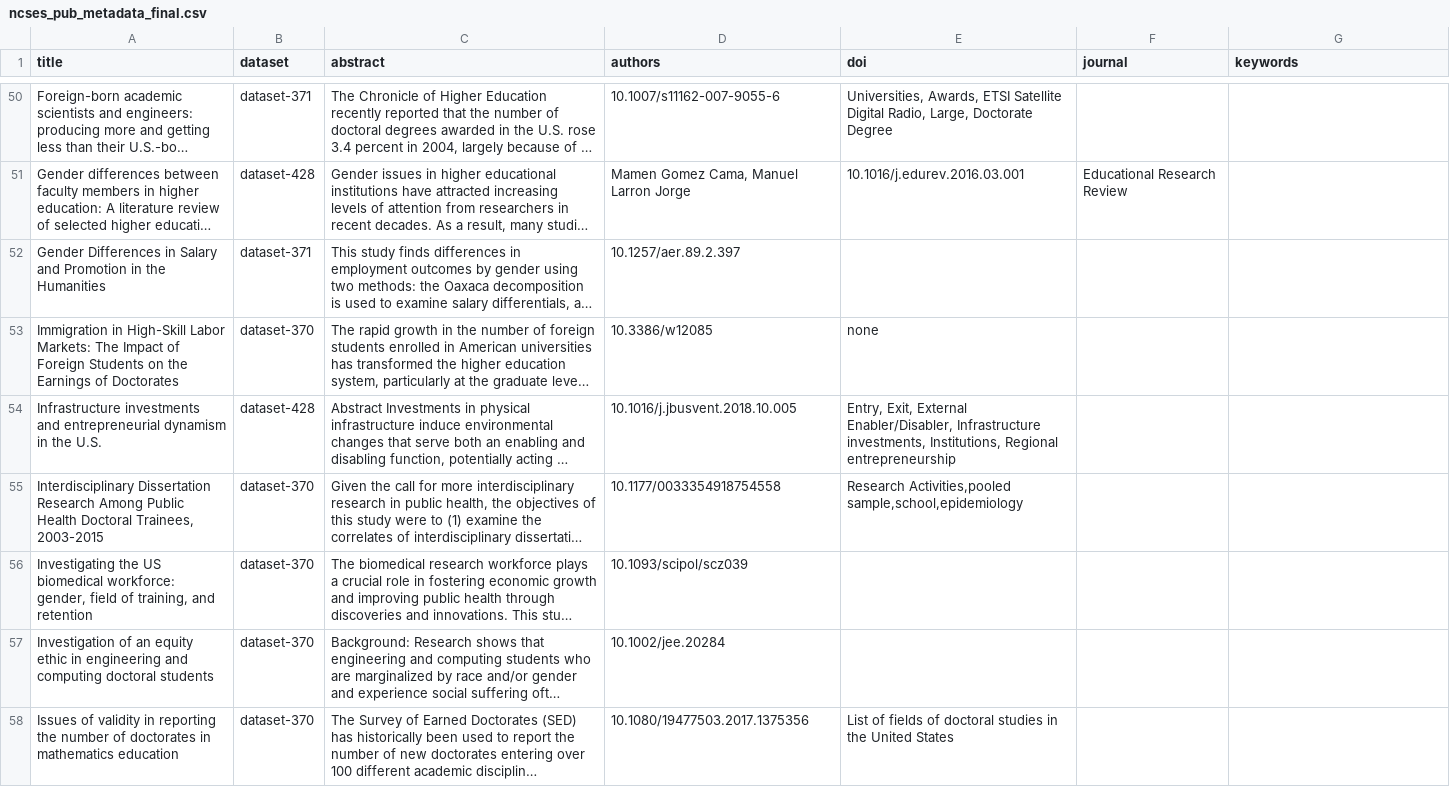
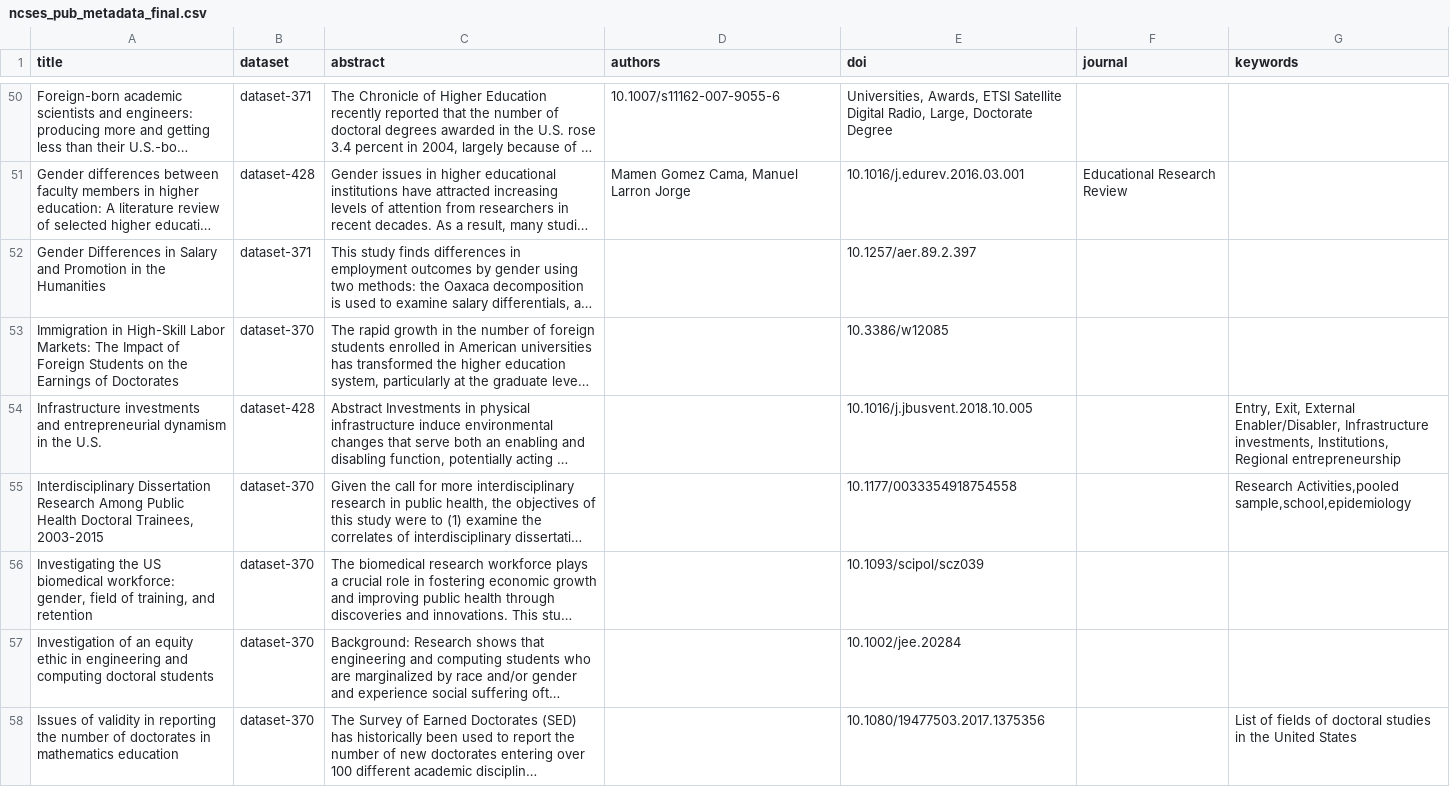
Before and after one commit to NYU-CI/RCCustomers, a CSV file: customers/NCSES/ncses_pub_metadata_final.csv, drawn as a sheet; only a part is shown, gaps mark what is left out; long unchanged cells end in …; the diff covers the shown part only; the diff names each change by its address in the sheet, - before the commit and + after, or states it on an @@ line.

```diff
--- a/customers/NCSES/ncses_pub_metadata_final.csv
+++ b/customers/NCSES/ncses_pub_metadata_final.csv
-D52 (authors): 10.1257/aer.89.2.397
+D52 (authors): (empty)
-E52 (doi): (empty)
+E52 (doi): 10.1257/aer.89.2.397
-D53 (authors): 10.3386/w12085
+D53 (authors): (empty)
-E53 (doi): none
+E53 (doi): 10.3386/w12085
-D54 (authors): 10.1016/j.jbusvent.2018.10.005
+D54 (authors): (empty)
-E54 (doi): Entry, Exit, External Enabler/Disabler, Infrastructure investments, Institutions, Regional entrepreneurship
+E54 (doi): 10.1016/j.jbusvent.2018.10.005
-G54 (keywords): (empty)
+G54 (keywords): Entry, Exit, External Enabler/Disabler, Infrastructure investments, Institutions, Regional entrepreneurship
-D55 (authors): 10.1177/0033354918754558
+D55 (authors): (empty)
-E55 (doi): Research Activities,pooled sample,school,epidemiology
+E55 (doi): 10.1177/0033354918754558
-G55 (keywords): (empty)
+G55 (keywords): Research Activities,pooled sample,school,epidemiology
-D56 (authors): 10.1093/scipol/scz039
+D56 (authors): (empty)
-E56 (doi): (empty)
+E56 (doi): 10.1093/scipol/scz039
-D57 (authors): 10.1002/jee.20284
+D57 (authors): (empty)
-E57 (doi): (empty)
+E57 (doi): 10.1002/jee.20284
-D58 (authors): 10.1080/19477503.2017.1375356
+D58 (authors): (empty)
-E58 (doi): List of fields of doctoral studies in the United States
+E58 (doi): 10.1080/19477503.2017.1375356
-G58 (keywords): (empty)
+G58 (keywords): List of fields of doctoral studies in the United States
```
Also changed, not shown: 1 removed row and 76 edited cells elsewhere in this file, 4 other files.
